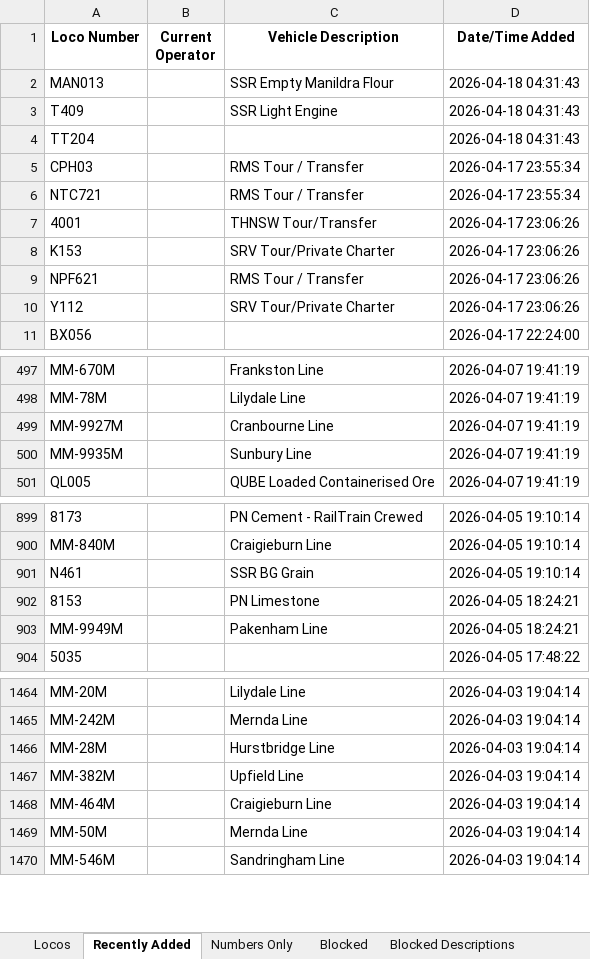
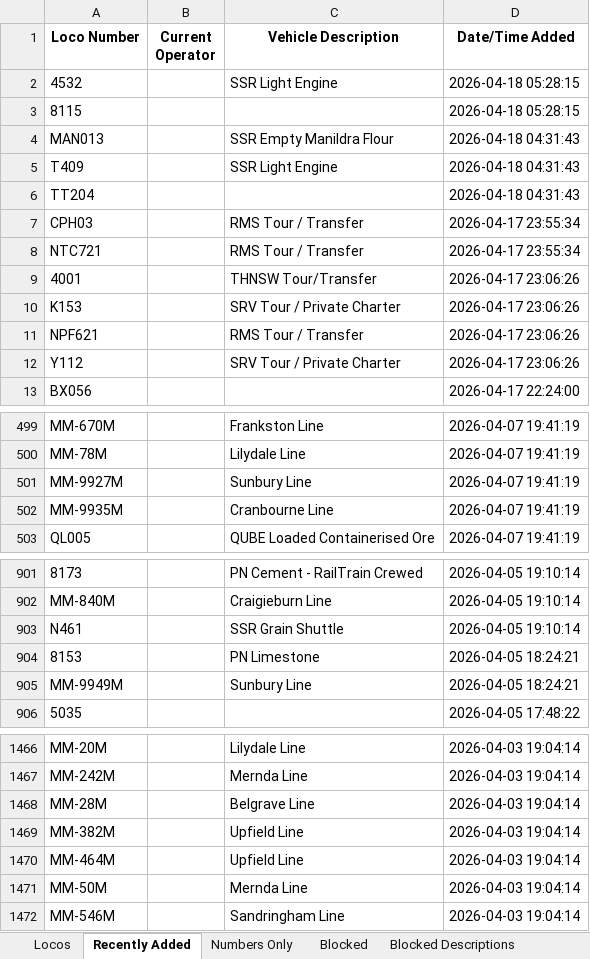
Before and after one commit to grahame21/railops-frontend, an Excel workbook: downloads/loco_database.xlsx, sheet Recently Added, drawn as a sheet; only a part is shown, gaps mark what is left out; values as stored, in another font and other column widths than the file's, no borders; addresses are those after the commit; the diff covers the shown part only; the diff names each change by its address in the sheet, - before the commit and + after, or states it on an @@ line.

```diff
--- a/downloads/loco_database.xlsx (sheet Recently Added)
+++ b/downloads/loco_database.xlsx (sheet Recently Added)
+row 2: 4532 |  | SSR Light Engine | 2026-04-18 05:28:15
+row 3: 8115 |  |  | 2026-04-18 05:28:15
-C10 (Vehicle Description): SRV Tour/Private Charter
+C10 (Vehicle Description): SRV Tour / Private Charter
-C12 (Vehicle Description): SRV Tour/Private Charter
+C12 (Vehicle Description): SRV Tour / Private Charter
-C501 (Vehicle Description): Cranbourne Line
+C501 (Vehicle Description): Sunbury Line
-C502 (Vehicle Description): Sunbury Line
+C502 (Vehicle Description): Cranbourne Line
-C903 (Vehicle Description): SSR BG Grain
+C903 (Vehicle Description): SSR Grain Shuttle
-C905 (Vehicle Description): Pakenham Line
+C905 (Vehicle Description): Sunbury Line
-C1468 (Vehicle Description): Hurstbridge Line
+C1468 (Vehicle Description): Belgrave Line
-C1470 (Vehicle Description): Craigieburn Line
+C1470 (Vehicle Description): Upfield Line
```
Also changed, not shown: 23 edited cells elsewhere in this sheet, sheet Numbers Only, sheet Locos, downloads/loco_numbers_only.xlsx, 3 other files.
